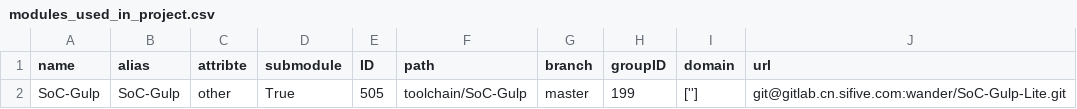
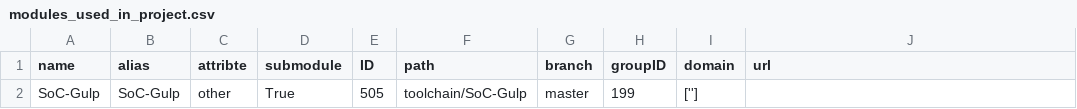
Before and after one commit to KingFrige/SoC-Gulp, a CSV file: demo/config/proj_config/modules_used_in_project.csv, drawn as a sheet.

Commit message:
update project config

```diff
--- a/demo/config/proj_config/modules_used_in_project.csv
+++ b/demo/config/proj_config/modules_used_in_project.csv
@@ -1,2 +1,2 @@
 name                   ,alias             ,attribte  ,submodule  ,ID   ,path                       ,branch        ,groupID  ,domain  ,url
-SoC-Gulp               ,SoC-Gulp          ,other     ,True       ,505  ,toolchain/SoC-Gulp         ,master        ,199      ,['']    ,git@gitlab.cn.sifive.com:wander/SoC-Gulp-Lite.git
+SoC-Gulp               ,SoC-Gulp          ,other     ,True       ,505  ,toolchain/SoC-Gulp         ,master        ,199      ,['']    ,
```
